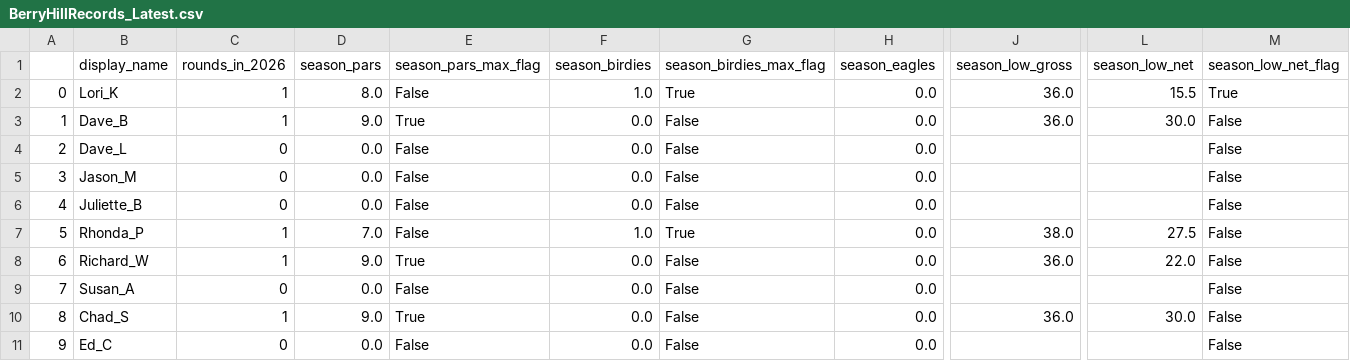
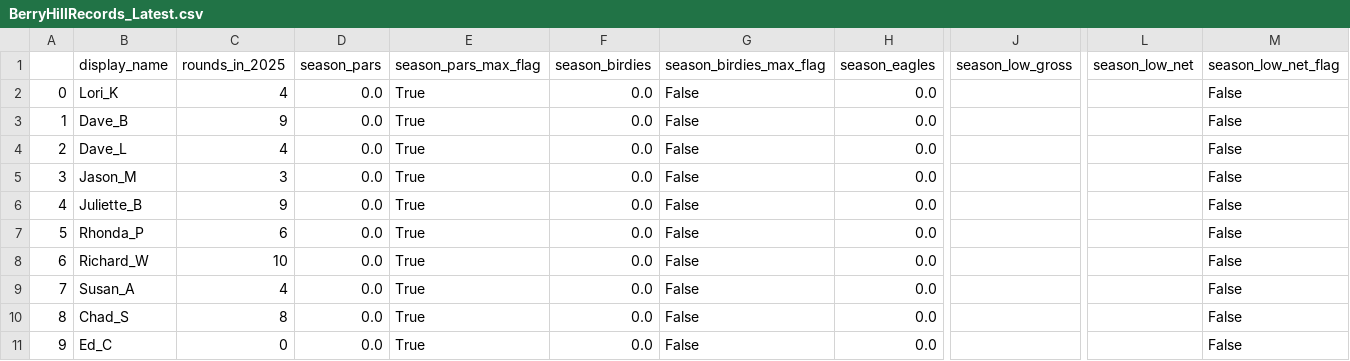
Before and after one commit to kevinekruse/berry-hill, a CSV file: src/data/BerryHillRecords_Latest.csv, drawn as a sheet; only a part is shown, gaps mark what is left out; the diff covers the shown part only; the diff names each change by its address in the sheet, - before the commit and + after, or states it on an @@ line.

```diff
--- a/src/data/BerryHillRecords_Latest.csv
+++ b/src/data/BerryHillRecords_Latest.csv
-C1: rounds_in_2026
+C1: rounds_in_2025
-C2 (rounds_in_2025): 1
+C2 (rounds_in_2025): 4
-D2 (season_pars): 8.0
+D2 (season_pars): 0.0
-E2 (season_pars_max_flag): False
+E2 (season_pars_max_flag): True
-F2 (season_birdies): 1.0
+F2 (season_birdies): 0.0
-G2 (season_birdies_max_flag): True
+G2 (season_birdies_max_flag): False
-J2:J3 (season_low_gross): 36.0
+J2:J3 (season_low_gross): (empty)
-L2 (season_low_net): 15.5
+L2 (season_low_net): (empty)
-M2 (season_low_net_flag): True
+M2 (season_low_net_flag): False
-C3 (rounds_in_2025): 1
+C3 (rounds_in_2025): 9
-D3 (season_pars): 9.0
+D3 (season_pars): 0.0
-L3 (season_low_net): 30.0
+L3 (season_low_net): (empty)
-C4 (rounds_in_2025): 0
+C4 (rounds_in_2025): 4
-E4:E7 (season_pars_max_flag): False
+E4:E7 (season_pars_max_flag): True
-C5 (rounds_in_2025): 0
+C5 (rounds_in_2025): 3
-C6 (rounds_in_2025): 0
+C6 (rounds_in_2025): 9
-C7 (rounds_in_2025): 1
+C7 (rounds_in_2025): 6
-D7 (season_pars): 7.0
+D7 (season_pars): 0.0
-F7 (season_birdies): 1.0
+F7 (season_birdies): 0.0
-G7 (season_birdies_max_flag): True
+G7 (season_birdies_max_flag): False
-J7 (season_low_gross): 38.0
+J7 (season_low_gross): (empty)
-L7 (season_low_net): 27.5
+L7 (season_low_net): (empty)
-C8 (rounds_in_2025): 1
+C8 (rounds_in_2025): 10
-D8 (season_pars): 9.0
+D8 (season_pars): 0.0
-J8 (season_low_gross): 36.0
+J8 (season_low_gross): (empty)
-L8 (season_low_net): 22.0
+L8 (season_low_net): (empty)
-C9 (rounds_in_2025): 0
+C9 (rounds_in_2025): 4
-E9 (season_pars_max_flag): False
+E9 (season_pars_max_flag): True
-C10 (rounds_in_2025): 1
+C10 (rounds_in_2025): 8
-D10 (season_pars): 9.0
+D10 (season_pars): 0.0
-J10 (season_low_gross): 36.0
+J10 (season_low_gross): (empty)
-L10 (season_low_net): 30.0
+L10 (season_low_net): (empty)
-E11 (season_pars_max_flag): False
+E11 (season_pars_max_flag): True
```
Also changed, not shown: 3 added rows, 109 edited cells and row numbers in column A elsewhere in this file, src/data/BerryHillRoster_Latest.csv, src/data/BerryHillScores_All_Latest.csv, 9 other files.
